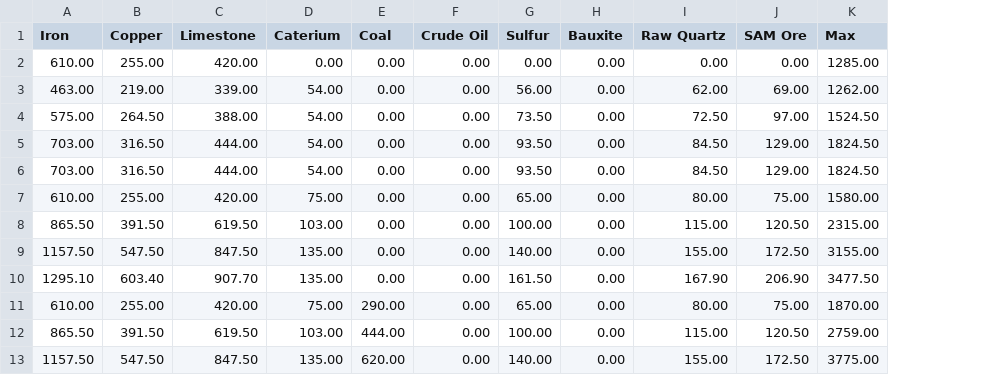
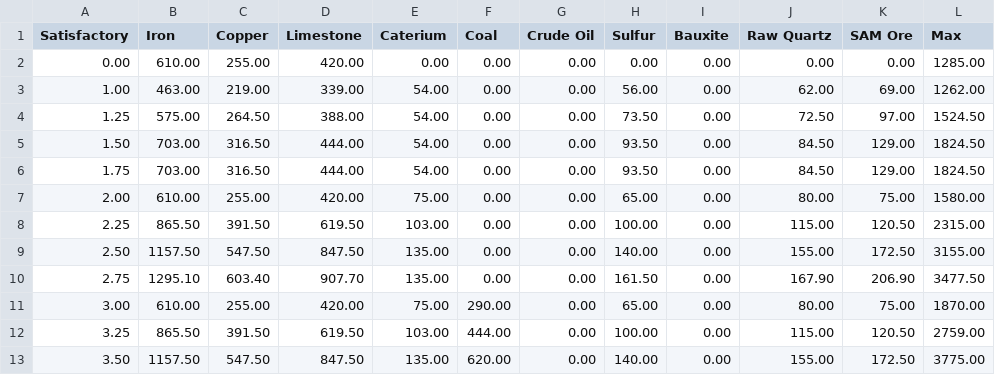
Before and after one commit to kevinh929/Dump, a CSV file: Satisfactory Data Sheet Power.csv, drawn as a sheet; only a part is shown; the diff names each change by its address in the sheet, - before the commit and + after, or states it on an @@ line.

Commit message:
Add files via upload

```diff
--- a/Satisfactory Data Sheet Power.csv
+++ b/Satisfactory Data Sheet Power.csv
+column A (Satisfactory), rows 2-13: 0.00 | 1.00 | 1.25 | 1.50 | 1.75 | 2.00 | 2.25 | 2.50 | 2.75 | 3.00 | 3.25 | 3.50
```
